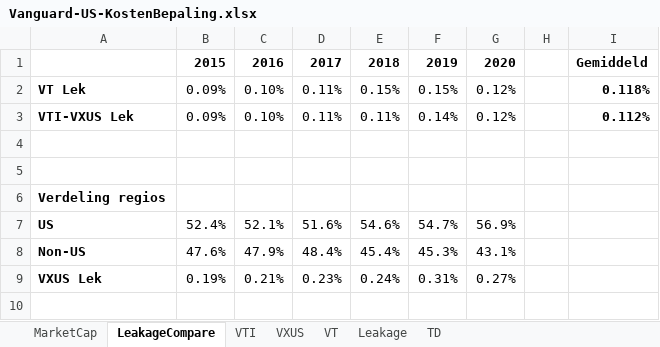
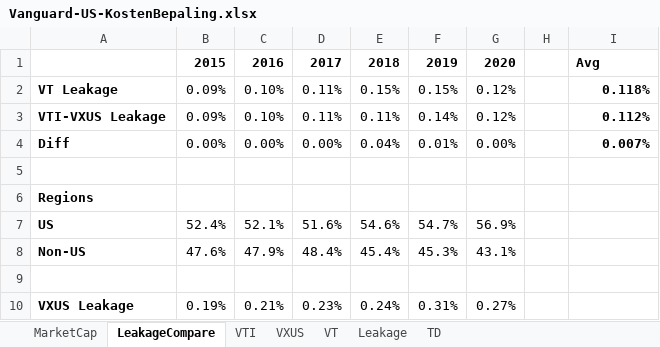
Before and after one commit to Jokerling45/indexfondsen, an Excel workbook: Vanguard US/Vanguard-US-KostenBepaling.xlsx, sheet LeakageCompare, drawn as a sheet; values as stored, in another font and other column widths than the file's, no borders; removed rows and columns are numbered as before the commit, all else as after; the diff names each change by its address in the sheet, - before the commit and + after, or states it on an @@ line.

```diff
--- a/Vanguard US/Vanguard-US-KostenBepaling.xlsx (sheet LeakageCompare)
+++ b/Vanguard US/Vanguard-US-KostenBepaling.xlsx (sheet LeakageCompare)
-I1: Gemiddeld
+I1: Avg
-A2: VT Lek
+A2: VT Leakage
-A3: VTI-VXUS Lek
+A3: VTI-VXUS Leakage
+row 4: Diff | 0.00% | 0.00% | 0.00% | 0.04% | 0.01% | 0.00% |  | 0.007%
-row 5: (empty)
-A6: Verdeling regios
+A6: Regions
+row 9: (empty)
-A10: VXUS Lek
+A10: VXUS Leakage
```
Also changed, not shown: sheet MarketCap, sheet Leakage, formulas that keep their value.
